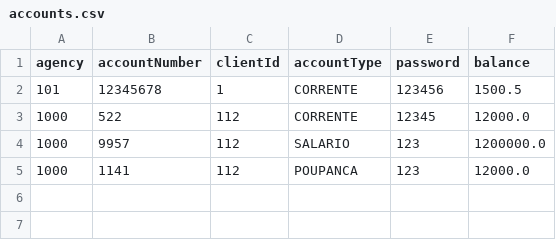
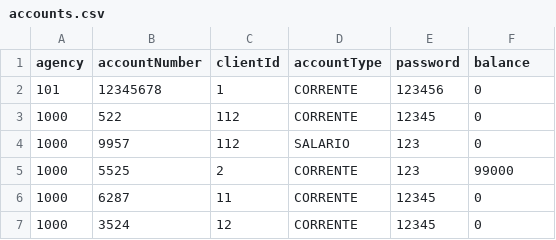
Before and after one commit to jonas07br/Banco1000-Java, a CSV file: src/main/resources/persistence/accounts.csv, drawn as a sheet.

```diff
--- a/src/main/resources/persistence/accounts.csv
+++ b/src/main/resources/persistence/accounts.csv
@@ -1,5 +1,7 @@
 agency,accountNumber,clientId,accountType,password,balance
-101,12345678,1,CORRENTE,123456,1500.5
-1000,522,112,CORRENTE,12345,12000.0
-1000,9957,112,SALARIO,123,1200000.0
-1000,1141,112,POUPANCA,123,12000.0
+101,12345678,1,CORRENTE,123456,0
+1000,522,112,CORRENTE,12345,0
+1000,9957,112,SALARIO,123,0
+1000,5525,2,CORRENTE,123,99000
+1000,6287,11,CORRENTE,12345,0
+1000,3524,12,CORRENTE,12345,0
```
Also changed, not shown: src/main/resources/persistence/users.csv, 15 other files.
